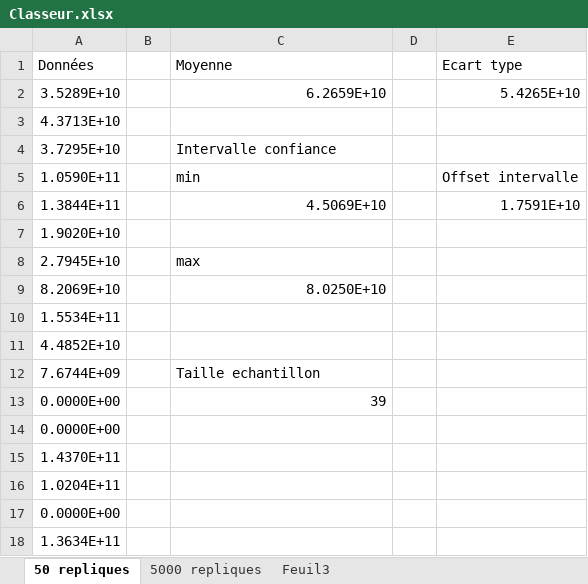
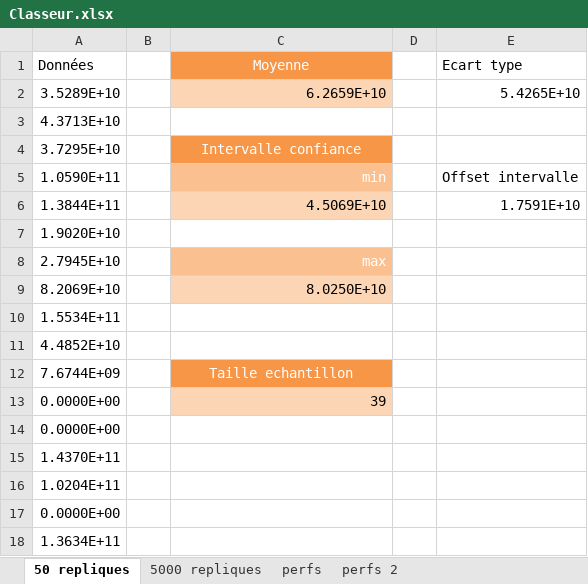
Before and after one commit to ISIMA-begarco/Simulation_Lapins, an Excel workbook: doc/Classeur.xlsx, sheet 50 repliques, drawn as a sheet; only a part is shown; values as stored, in another font and other column widths than the file's, no borders; the diff names each change by its address in the sheet, - before the commit and + after, or states it on an @@ line.

```diff
--- a/doc/Classeur.xlsx (sheet 50 repliques)
+++ b/doc/Classeur.xlsx (sheet 50 repliques)
-sheet tab: Feuil3
+sheet tab: perfs
+sheet tab: perfs 2
@@ C1 text colour: black → #FFFFFF, fill: none → #F79646, alignment: left → center @@
-C2 fill: none
+C2 fill: #FCD5B5
-C4:C5 text colour: black
+C4:C5 text colour: #FFFFFF
@@ C4 fill: none → #F79646, alignment: left → center @@
@@ C5 fill: none → #FAC090, alignment: left → right @@
-C6 fill: none
+C6 fill: #FCD5B5
@@ C8 fill: none → #FAC090, text colour: black → #FFFFFF, alignment: left → right @@
-C9 fill: none
+C9 fill: #FCD5B5
@@ C12 text colour: black → #FFFFFF, fill: none → #F79646, alignment: left → center @@
-C13 fill: none
+C13 fill: #FCD5B5
```
Also changed, not shown: sheet 5000 repliques, charts or pictures, 1 other file.
